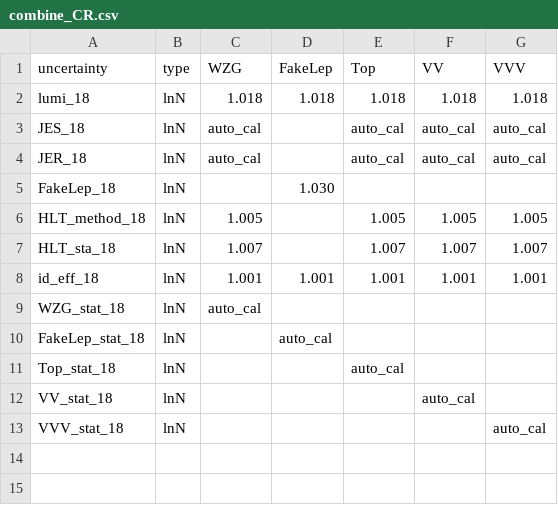
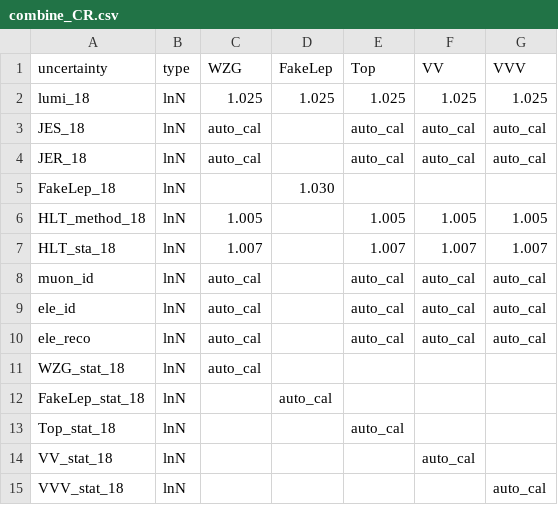
Before and after one commit to Senphy/nanoAOD-WVG, a CSV file: HiggsCombination/2018/combine_CR.csv, drawn as a sheet.

```diff
--- a/HiggsCombination/2018/combine_CR.csv
+++ b/HiggsCombination/2018/combine_CR.csv
@@ -1,3 +1,3 @@
 uncertainty,type,WZG,FakeLep,Top,VV,VVV
-lumi_18,lnN,1.018,1.018,1.018,1.018,1.018
+lumi_18,lnN,1.025,1.025,1.025,1.025,1.025
 JES_18,lnN,auto_cal,,auto_cal,auto_cal,auto_cal
@@ -7,3 +7,5 @@ HLT_method_18,lnN,1.005,,1.005,1.005,1.005
 HLT_sta_18,lnN,1.007,,1.007,1.007,1.007
-id_eff_18,lnN,1.001,1.001,1.001,1.001,1.001
+muon_id,lnN,auto_cal,,auto_cal,auto_cal,auto_cal
+ele_id,lnN,auto_cal,,auto_cal,auto_cal,auto_cal
+ele_reco,lnN,auto_cal,,auto_cal,auto_cal,auto_cal
 WZG_stat_18,lnN,auto_cal,,,,
```
Also changed, not shown: HiggsCombination/2017/combine_CR.csv, HiggsCombination/2017/combine_SR.csv, 8 other files.
